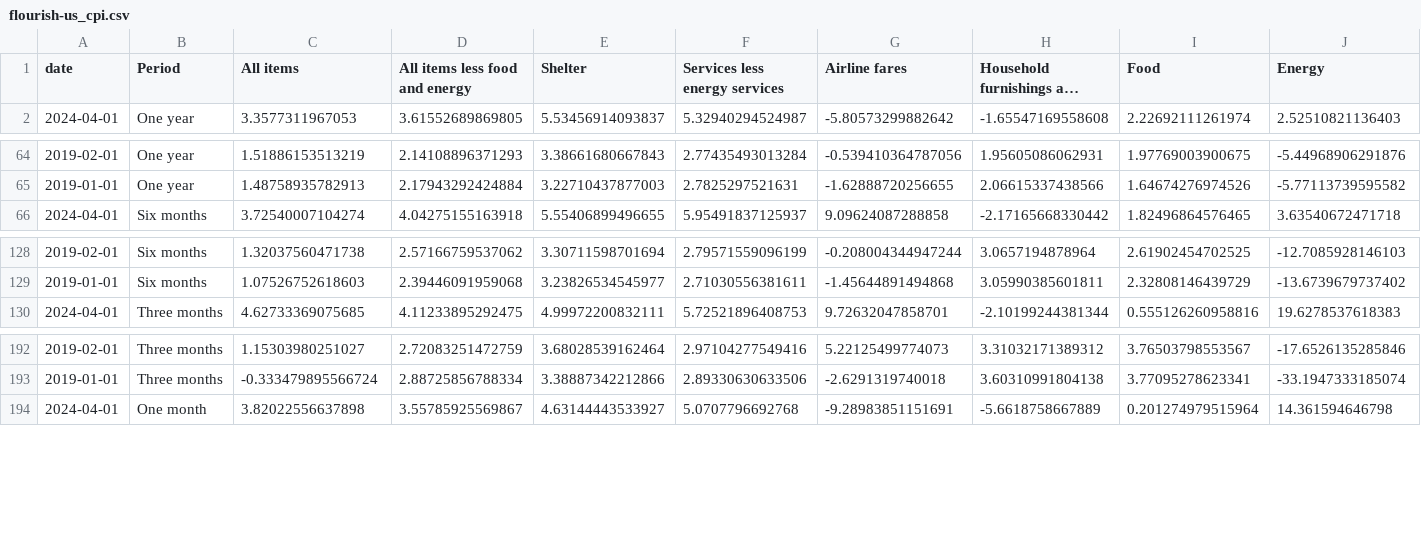
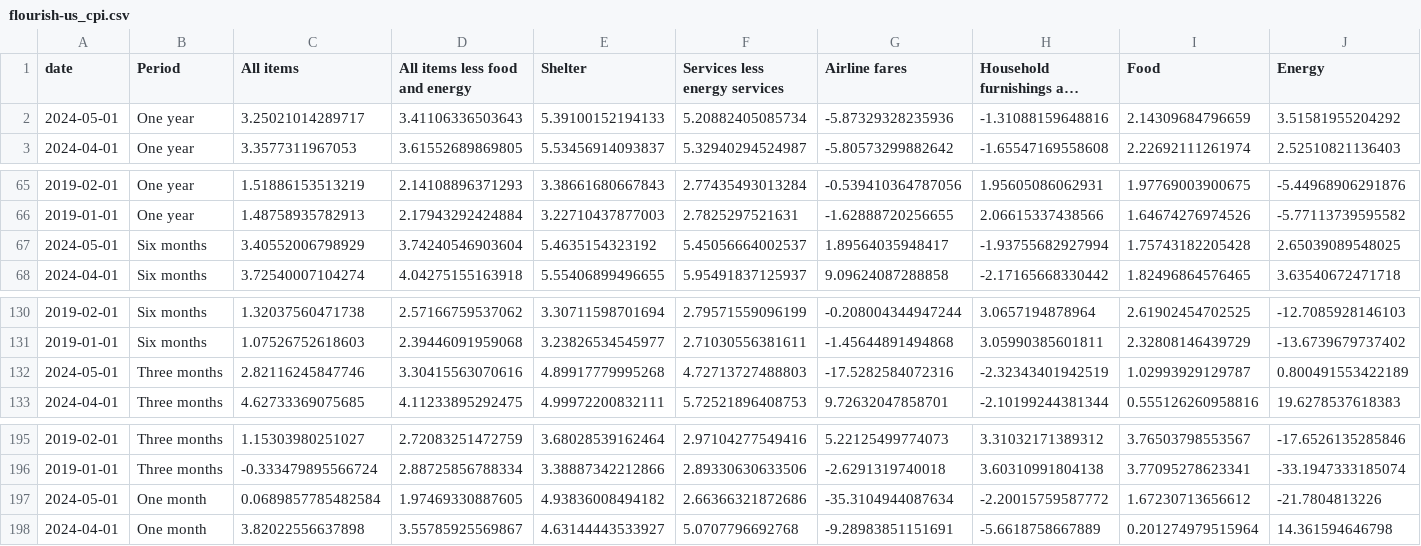
Before and after one commit to jhsuss/ft-monetary-policy-radar, a CSV file: data/flourish-us_cpi.csv, drawn as a sheet; only a part is shown, gaps mark what is left out; long unchanged cells end in …; rows hold the shown columns only; the diff names each change by its address in the sheet, - before the commit and + after, or states it on an @@ line.

Commit message:
updated US CPI data

```diff
--- a/data/flourish-us_cpi.csv
+++ b/data/flourish-us_cpi.csv
+row 2: 2024-05-01 | One year | 3.25021014289717 | 3.41106336503643 | 5.39100152194133 | 5.20882405085734 | -5.87329328235936 | -1.31088159648816 | 2.14309684796659 | 3.51581955204292
+row 67: 2024-05-01 | Six months | 3.40552006798929 | 3.74240546903604 | 5.4635154323192 | 5.45056664002537 | 1.89564035948417 | -1.93755682927994 | 1.75743182205428 | 2.65039089548025
+row 132: 2024-05-01 | Three months | 2.82116245847746 | 3.30415563070616 | 4.89917779995268 | 4.72713727488803 | -17.5282584072316 | -2.32343401942519 | 1.02993929129787 | 0.800491553422189
+row 197: 2024-05-01 | One month | 0.0689857785482584 | 1.97469330887605 | 4.93836008494182 | 2.66366321872686 | -35.3104944087634 | -2.20015759587772 | 1.67230713656612 | -21.7804813226
```
